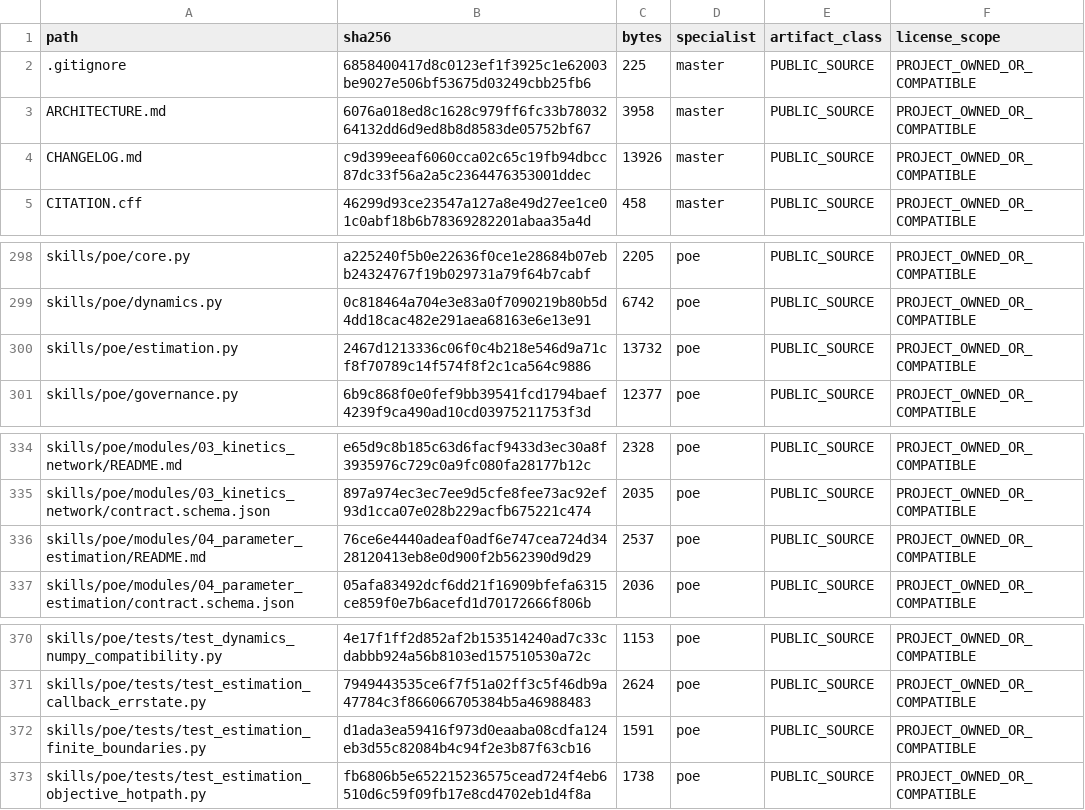
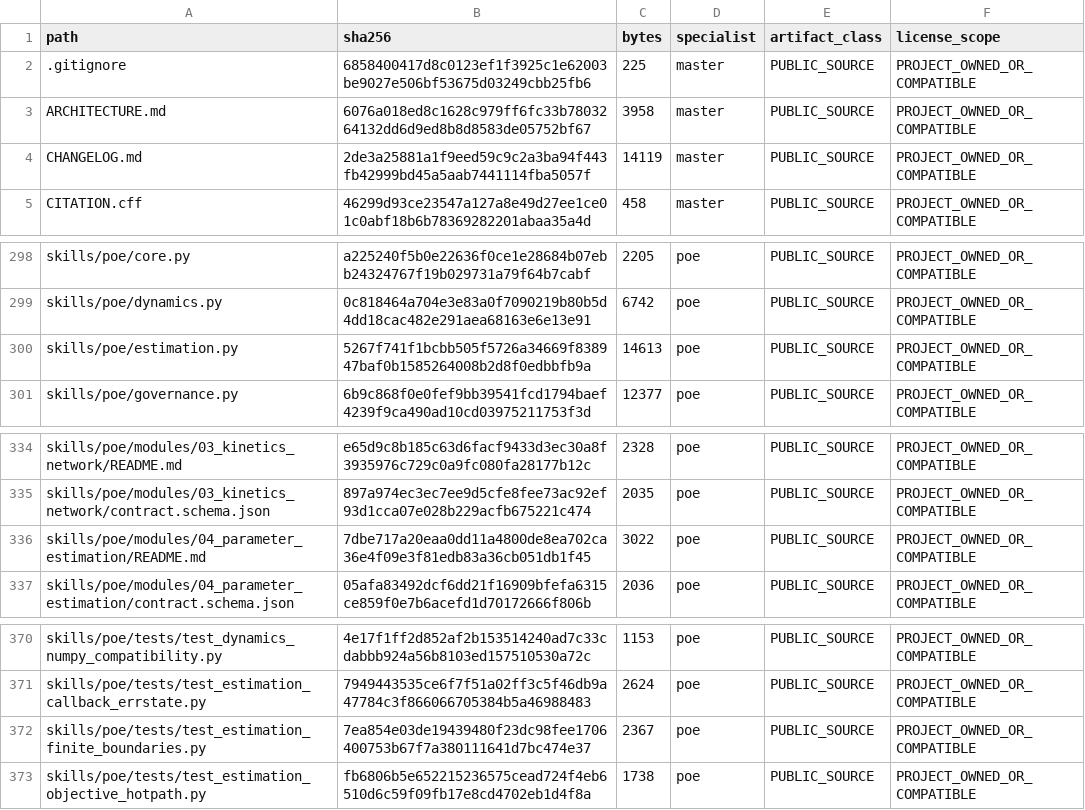
Before and after one commit to SUNHAOJUN22/TSAO-PROCESSING-SKILL, a TSV file: reports/SOURCE_CORE_MANIFEST.tsv, drawn as a sheet; only a part is shown, gaps mark what is left out.

```diff
--- a/reports/SOURCE_CORE_MANIFEST.tsv
+++ b/reports/SOURCE_CORE_MANIFEST.tsv
@@ -3,3 +3,3 @@ path	sha256	bytes	specialist	artifact_class	license_scope
 ARCHITECTURE.md	6076a018ed8c1628c979ff6fc33b7803264132dd6d9ed8b8d8583de05752bf67	3958	master	PUBLIC_SOURCE	PROJECT_OWNED_OR_COMPATIBLE
-CHANGELOG.md	c9d399eeaf6060cca02c65c19fb94dbcc87dc33f56a2a5c2364476353001ddec	13926	master	PUBLIC_SOURCE	PROJECT_OWNED_OR_COMPATIBLE
+CHANGELOG.md	2de3a25881a1f9eed59c9c2a3ba94f443fb42999bd45a5aab7441114fba5057f	14119	master	PUBLIC_SOURCE	PROJECT_OWNED_OR_COMPATIBLE
 CITATION.cff	46299d93ce23547a127a8e49d27ee1ce01c0abf18b6b78369282201abaa35a4d	458	master	PUBLIC_SOURCE	PROJECT_OWNED_OR_COMPATIBLE
@@ -299,3 +299,3 @@ skills/poe/core.py	a225240f5b0e22636f0ce1e28684b07ebb24324767f19b029731a79f64b7c
 skills/poe/dynamics.py	0c818464a704e3e83a0f7090219b80b5d4dd18cac482e291aea68163e6e13e91	6742	poe	PUBLIC_SOURCE	PROJECT_OWNED_OR_COMPATIBLE
-skills/poe/estimation.py	2467d1213336c06f0c4b218e546d9a71cf8f70789c14f574f8f2c1ca564c9886	13732	poe	PUBLIC_SOURCE	PROJECT_OWNED_OR_COMPATIBLE
+skills/poe/estimation.py	5267f741f1bcbb505f5726a34669f838947baf0b1585264008b2d8f0edbbfb9a	14613	poe	PUBLIC_SOURCE	PROJECT_OWNED_OR_COMPATIBLE
 skills/poe/governance.py	6b9c868f0e0fef9bb39541fcd1794baef4239f9ca490ad10cd03975211753f3d	12377	poe	PUBLIC_SOURCE	PROJECT_OWNED_OR_COMPATIBLE
@@ -335,3 +335,3 @@ skills/poe/modules/03_kinetics_network/README.md	e65d9c8b185c63d6facf9433d3ec30a
 skills/poe/modules/03_kinetics_network/contract.schema.json	897a974ec3ec7ee9d5cfe8fee73ac92ef93d1cca07e028b229acfb675221c474	2035	poe	PUBLIC_SOURCE	PROJECT_OWNED_OR_COMPATIBLE
-skills/poe/modules/04_parameter_estimation/README.md	76ce6e4440adeaf0adf6e747cea724d3428120413eb8e0d900f2b562390d9d29	2537	poe	PUBLIC_SOURCE	PROJECT_OWNED_OR_COMPATIBLE
+skills/poe/modules/04_parameter_estimation/README.md	7dbe717a20eaa0dd11a4800de8ea702ca36e4f09e3f81edb83a36cb051db1f45	3022	poe	PUBLIC_SOURCE	PROJECT_OWNED_OR_COMPATIBLE
 skills/poe/modules/04_parameter_estimation/contract.schema.json	05afa83492dcf6dd21f16909bfefa6315ce859f0e7b6acefd1d70172666f806b	2036	poe	PUBLIC_SOURCE	PROJECT_OWNED_OR_COMPATIBLE
@@ -371,3 +371,3 @@ skills/poe/tests/test_dynamics_numpy_compatibility.py	4e17f1ff2d852af2b153514240
 skills/poe/tests/test_estimation_callback_errstate.py	7949443535ce6f7f51a02ff3c5f46db9a47784c3f866066705384b5a46988483	2624	poe	PUBLIC_SOURCE	PROJECT_OWNED_OR_COMPATIBLE
-skills/poe/tests/test_estimation_finite_boundaries.py	d1ada3ea59416f973d0eaaba08cdfa124eb3d55c82084b4c94f2e3b87f63cb16	1591	poe	PUBLIC_SOURCE	PROJECT_OWNED_OR_COMPATIBLE
+skills/poe/tests/test_estimation_finite_boundaries.py	7ea854e03de19439480f23dc98fee1706400753b67f7a380111641d7bc474e37	2367	poe	PUBLIC_SOURCE	PROJECT_OWNED_OR_COMPATIBLE
 skills/poe/tests/test_estimation_objective_hotpath.py	fb6806b5e652215236575cead724f4eb6510d6c59f09fb17e8cd4702eb1d4f8a	1738	poe	PUBLIC_SOURCE	PROJECT_OWNED_OR_COMPATIBLE
```
Also changed, not shown: reports/SOURCE_CORE_OVERLAY.tsv, 4 other files.
